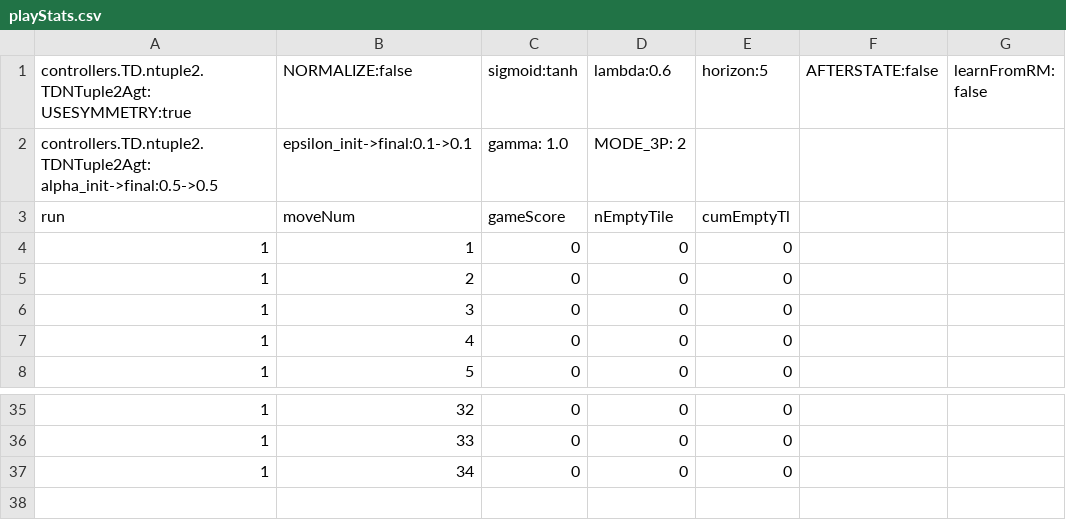
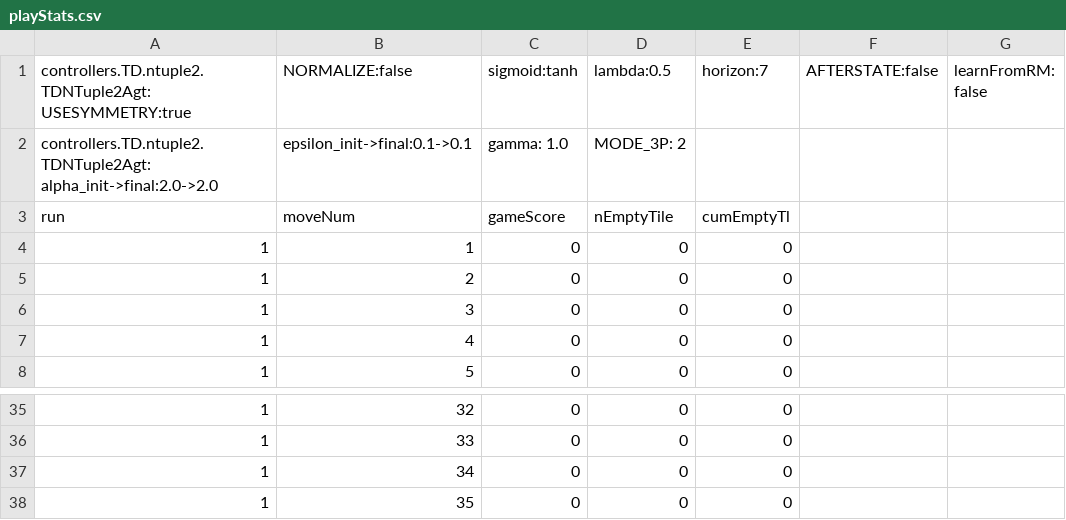
Before and after one commit to WolfgangKonen/GBG, a CSV file: agents/ConnectFour/csv/playStats.csv, drawn as a sheet; only a part is shown, gaps mark what is left out.

```diff
--- a/agents/ConnectFour/csv/playStats.csv
+++ b/agents/ConnectFour/csv/playStats.csv
@@ -1,3 +1,3 @@
-controllers.TD.ntuple2.TDNTuple2Agt: USESYMMETRY:true, NORMALIZE:false, sigmoid:tanh, lambda:0.6, horizon:5, AFTERSTATE:false, learnFromRM: false
-controllers.TD.ntuple2.TDNTuple2Agt: alpha_init->final:0.5->0.5, epsilon_init->final:0.1->0.1, gamma: 1.0, MODE_3P: 2
+controllers.TD.ntuple2.TDNTuple2Agt: USESYMMETRY:true, NORMALIZE:false, sigmoid:tanh, lambda:0.5, horizon:7, AFTERSTATE:false, learnFromRM: false
+controllers.TD.ntuple2.TDNTuple2Agt: alpha_init->final:2.0->2.0, epsilon_init->final:0.1->0.1, gamma: 1.0, MODE_3P: 2
 run, moveNum, gameScore, nEmptyTile, cumEmptyTl
@@ -37 +37,2 @@ run, moveNum, gameScore, nEmptyTile, cumEmptyTl
 1, 34, 0, 0, 0
+1, 35, 0, 0, 0
```
Also changed, not shown: 39 other files.
